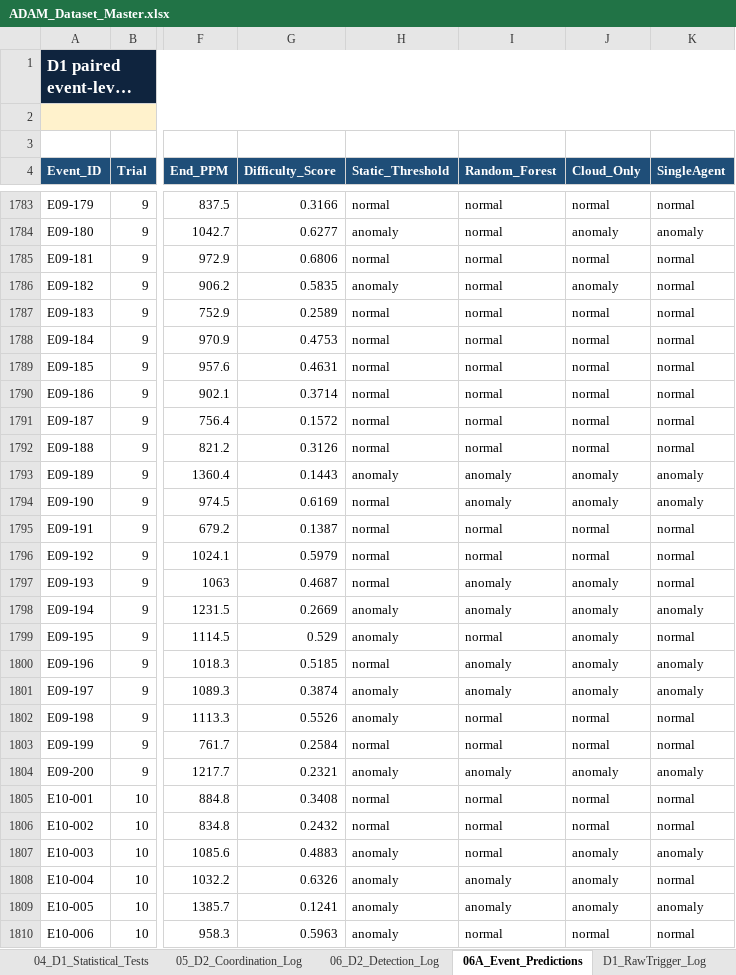
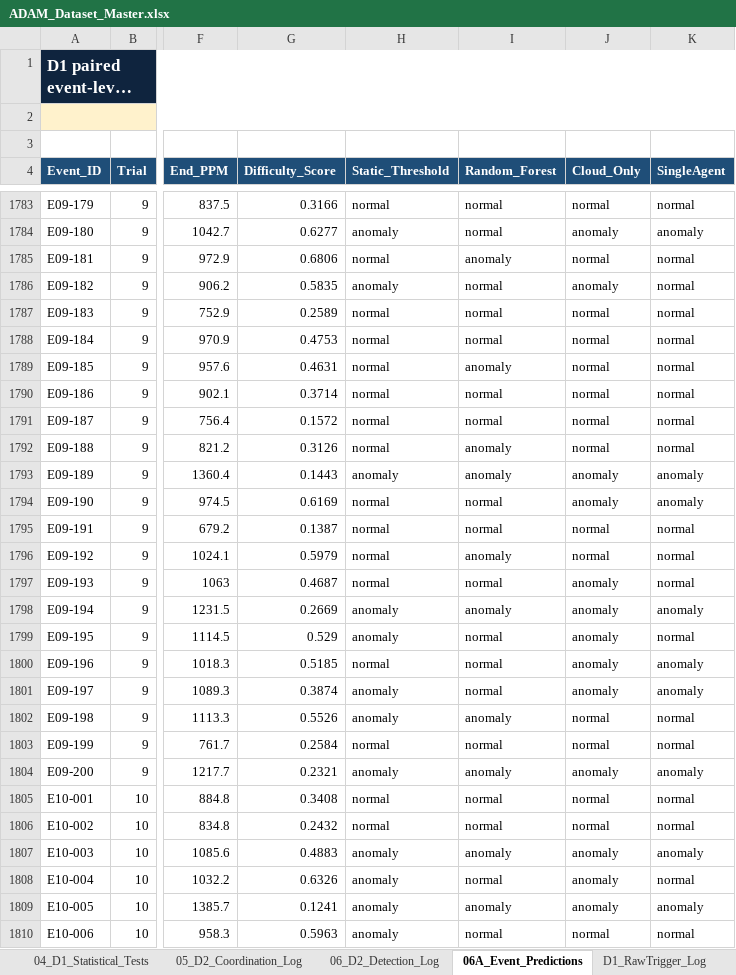
Before and after one commit to CryptoGuy1/ADAM, an Excel workbook: data/ADAM_Dataset_Master.xlsx, sheet 06A_Event_Predictions, drawn as a sheet; only a part is shown, gaps mark what is left out; long unchanged cells end in …; values as stored, in another font and other column widths than the file's, no borders; the diff covers the shown part only; the diff names each change by its address in the sheet, - before the commit and + after, or states it on an @@ line.

Commit message:
Correct execution ordering, NDIR reference metadata, and Random Forest baseline
- Release execution only after every required audit store acknowledges the
  trace commit and the deadline still holds (Algorithm 1, Section 3.2)
- Scope is_complete() to all required stores rather than either store
- Separate governance rejection from Equation (5) conflict resolution
- Replace electrochemical reference metadata with the NDIR full-scale
  specification; remove the undocumented two-point calibration
- Regenerate the Random Forest baseline from the documented procedure
- Export per-store persistence and withheld-by-stage counts
- Extend manuscript verification to trigger publication and deployment window

```diff
--- a/data/ADAM_Dataset_Master.xlsx (sheet 06A_Event_Predictions)
+++ b/data/ADAM_Dataset_Master.xlsx (sheet 06A_Event_Predictions)
-I1785 (Random_Forest): normal
+I1785 (Random_Forest): anomaly
-I1789 (Random_Forest): normal
+I1789 (Random_Forest): anomaly
-I1792 (Random_Forest): normal
+I1792 (Random_Forest): anomaly
-I1794 (Random_Forest): anomaly
+I1794 (Random_Forest): normal
-I1796 (Random_Forest): normal
+I1796 (Random_Forest): anomaly
-I1797 (Random_Forest): anomaly
+I1797 (Random_Forest): normal
-I1800:I1801 (Random_Forest): anomaly
+I1800:I1801 (Random_Forest): normal
-I1802 (Random_Forest): normal
+I1802 (Random_Forest): anomaly
-I1807 (Random_Forest): normal
+I1807 (Random_Forest): anomaly
-I1808 (Random_Forest): anomaly
+I1808 (Random_Forest): normal
```
Also changed, not shown: 369 edited cells elsewhere in this sheet, sheet 03_D1_Trial_Results, sheet 04_D1_Statistical_Tests, 8 other files.
